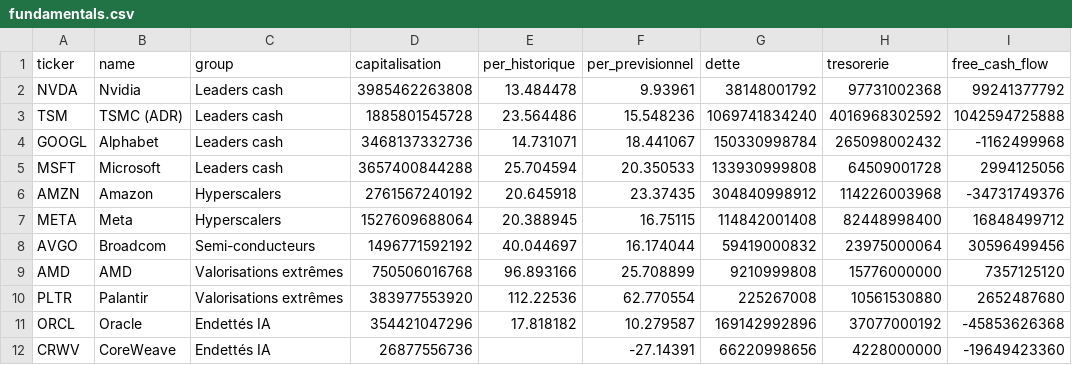
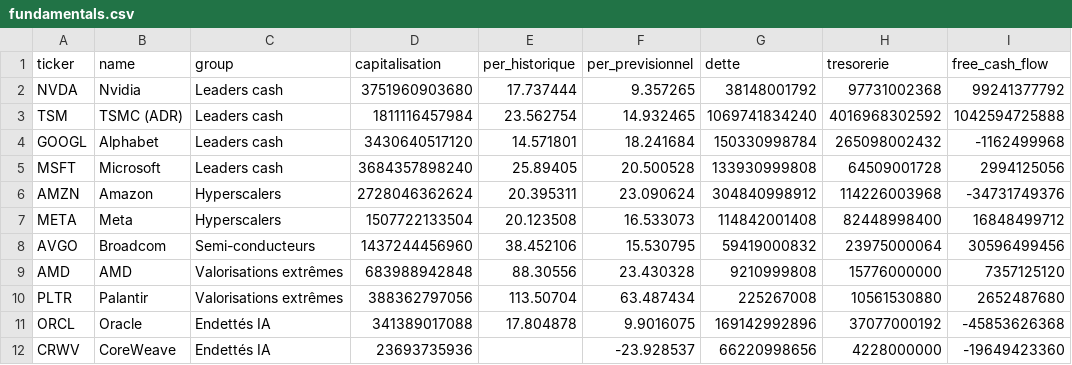
Before and after one commit to paulleriic/ai-bubble-tracker, a CSV file: data/fundamentals.csv, drawn as a sheet; only a part is shown; the diff covers the shown part only; the diff names each change by its address in the sheet, - before the commit and + after, or states it on an @@ line.

```diff
--- a/data/fundamentals.csv
+++ b/data/fundamentals.csv
-D2 (capitalisation): 3985462263808
+D2 (capitalisation): 3751960903680
-E2 (per_historique): 13.484478
+E2 (per_historique): 17.737444
-F2 (per_previsionnel): 9.93961
+F2 (per_previsionnel): 9.357265
-D3 (capitalisation): 1885801545728
+D3 (capitalisation): 1811116457984
-E3 (per_historique): 23.564486
+E3 (per_historique): 23.562754
-F3 (per_previsionnel): 15.548236
+F3 (per_previsionnel): 14.932465
-D4 (capitalisation): 3468137332736
+D4 (capitalisation): 3430640517120
-E4 (per_historique): 14.731071
+E4 (per_historique): 14.571801
-F4 (per_previsionnel): 18.441067
+F4 (per_previsionnel): 18.241684
-D5 (capitalisation): 3657400844288
+D5 (capitalisation): 3684357898240
-E5 (per_historique): 25.704594
+E5 (per_historique): 25.89405
-F5 (per_previsionnel): 20.350533
+F5 (per_previsionnel): 20.500528
-D6 (capitalisation): 2761567240192
+D6 (capitalisation): 2728046362624
-E6 (per_historique): 20.645918
+E6 (per_historique): 20.395311
-F6 (per_previsionnel): 23.37435
+F6 (per_previsionnel): 23.090624
-D7 (capitalisation): 1527609688064
+D7 (capitalisation): 1507722133504
-E7 (per_historique): 20.388945
+E7 (per_historique): 20.123508
-F7 (per_previsionnel): 16.75115
+F7 (per_previsionnel): 16.533073
-D8 (capitalisation): 1496771592192
+D8 (capitalisation): 1437244456960
-E8 (per_historique): 40.044697
+E8 (per_historique): 38.452106
-F8 (per_previsionnel): 16.174044
+F8 (per_previsionnel): 15.530795
-D9 (capitalisation): 750506016768
+D9 (capitalisation): 683988942848
-E9 (per_historique): 96.893166
+E9 (per_historique): 88.30556
-F9 (per_previsionnel): 25.708899
+F9 (per_previsionnel): 23.430328
-D10 (capitalisation): 383977553920
+D10 (capitalisation): 388362797056
-E10 (per_historique): 112.22536
+E10 (per_historique): 113.50704
-F10 (per_previsionnel): 62.770554
+F10 (per_previsionnel): 63.487434
-D11 (capitalisation): 354421047296
+D11 (capitalisation): 341389017088
-E11 (per_historique): 17.818182
+E11 (per_historique): 17.804878
-F11 (per_previsionnel): 10.279587
+F11 (per_previsionnel): 9.9016075
-D12 (capitalisation): 26877556736
+D12 (capitalisation): 23693735936
-F12 (per_previsionnel): -27.14391
+F12 (per_previsionnel): -23.928537
```
Also changed, not shown: 14 edited cells elsewhere in this file, data/assets_summary.csv, data/prices.csv, 13 other files.
